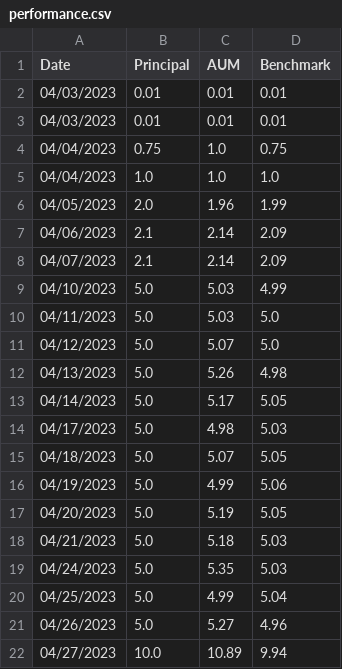
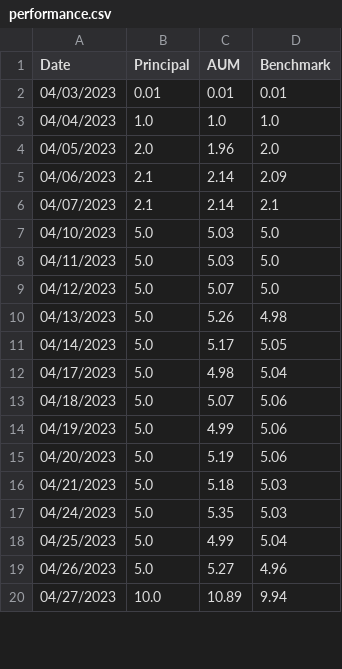
Before and after one commit to lifelonginvestorllc/lifelonginvestorllc.github.io, a CSV file: performance.csv, drawn as a sheet; only a part is shown; the diff covers the shown part only.

```diff
--- a/performance.csv
+++ b/performance.csv
@@ -2,9 +2,7 @@ Date,Principal,AUM,Benchmark
 04/03/2023,0.01,0.01,0.01
-04/03/2023,0.01,0.01,0.01
-04/04/2023,0.75,1.0,0.75
 04/04/2023,1.0,1.0,1.0
-04/05/2023,2.0,1.96,1.99
+04/05/2023,2.0,1.96,2.0
 04/06/2023,2.1,2.14,2.09
-04/07/2023,2.1,2.14,2.09
-04/10/2023,5.0,5.03,4.99
+04/07/2023,2.1,2.14,2.1
+04/10/2023,5.0,5.03,5.0
 04/11/2023,5.0,5.03,5.0
@@ -13,6 +11,6 @@ Date,Principal,AUM,Benchmark
 04/14/2023,5.0,5.17,5.05
-04/17/2023,5.0,4.98,5.03
-04/18/2023,5.0,5.07,5.05
+04/17/2023,5.0,4.98,5.04
+04/18/2023,5.0,5.07,5.06
 04/19/2023,5.0,4.99,5.06
-04/20/2023,5.0,5.19,5.05
+04/20/2023,5.0,5.19,5.06
 04/21/2023,5.0,5.18,5.03
```
Also changed, not shown: 14 edited cells elsewhere in this file, 2 other files.
